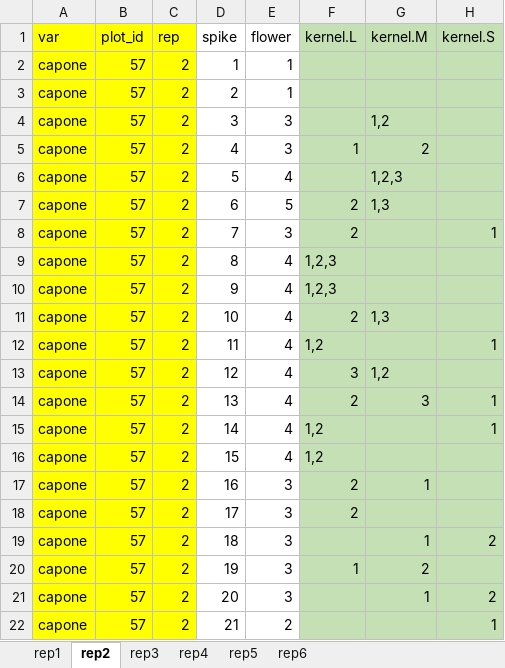
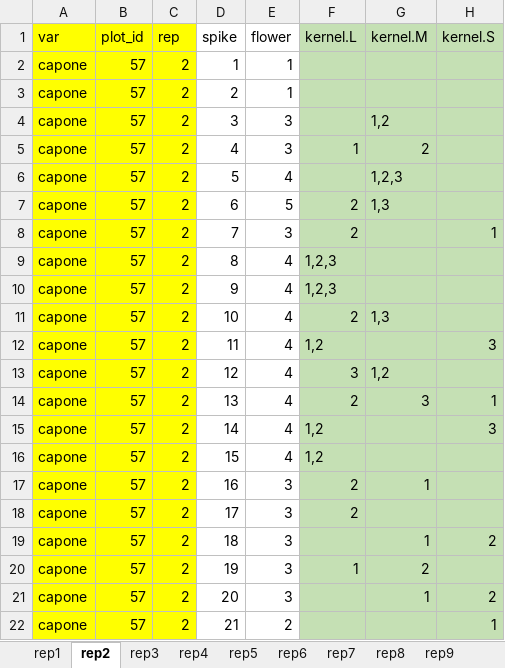
Before and after one commit to hanwenhsu/Ear_development_BSC_project_hwh, an Excel workbook: data/Grain_Counting/gc_57_11.xlsx, sheet rep2, drawn as a sheet; values as stored, in another font and other column widths than the file's, no borders; the diff names each change by its address in the sheet, - before the commit and + after, or states it on an @@ line.

```diff
--- a/data/Grain_Counting/gc_57_11.xlsx (sheet rep2)
+++ b/data/Grain_Counting/gc_57_11.xlsx (sheet rep2)
+sheet tab: rep7
+sheet tab: rep8
+sheet tab: rep9
-H12 (kernel.S): 1
+H12 (kernel.S): 3
-H15 (kernel.S): 1
+H15 (kernel.S): 3
```
Also changed, not shown: sheet rep4, other sheet tabs, 5 other files.
